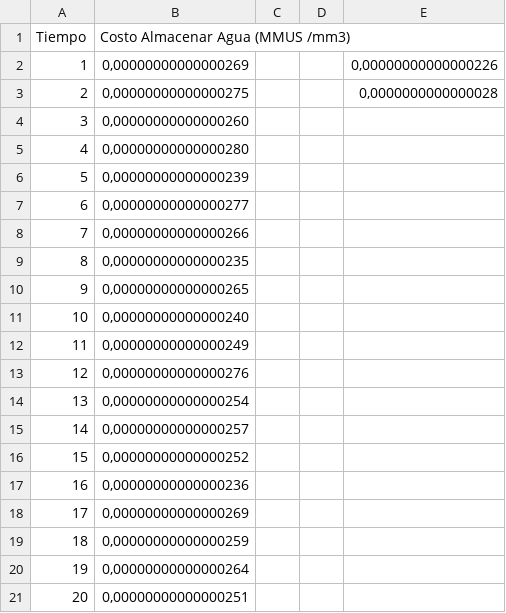
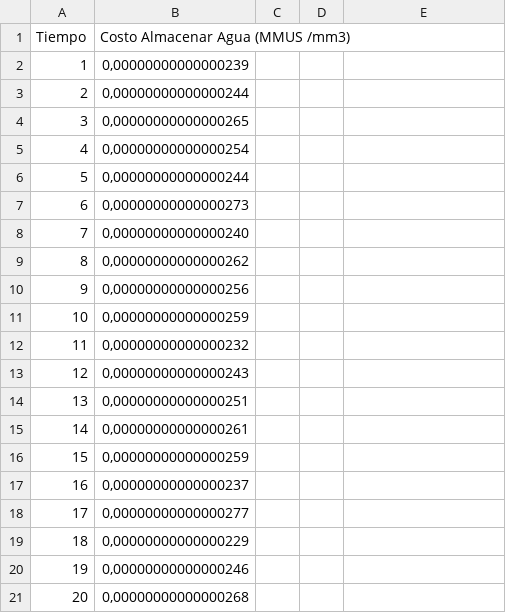
Before and after one commit to PkAlvaro/Proyecto-opti-desalinizadora, a CSV file: datos/CI_t.csv, drawn as a sheet; the diff names each change by its address in the sheet, - before the commit and + after, or states it on an @@ line.

```diff
--- a/datos/CI_t.csv
+++ b/datos/CI_t.csv
-B2 (Costo Almacenar Agua (MMUS /mm3)): 0,00000000000000269
+B2 (Costo Almacenar Agua (MMUS /mm3)): 0,00000000000000239
-E2: 0,00000000000000226
+E2: (empty)
-B3 (Costo Almacenar Agua (MMUS /mm3)): 0,00000000000000275
+B3 (Costo Almacenar Agua (MMUS /mm3)): 0,00000000000000244
-E3: 0,0000000000000028
+E3: (empty)
-B4 (Costo Almacenar Agua (MMUS /mm3)): 0,00000000000000260
+B4 (Costo Almacenar Agua (MMUS /mm3)): 0,00000000000000265
-B5 (Costo Almacenar Agua (MMUS /mm3)): 0,00000000000000280
+B5 (Costo Almacenar Agua (MMUS /mm3)): 0,00000000000000254
-B6 (Costo Almacenar Agua (MMUS /mm3)): 0,00000000000000239
+B6 (Costo Almacenar Agua (MMUS /mm3)): 0,00000000000000244
-B7 (Costo Almacenar Agua (MMUS /mm3)): 0,00000000000000277
+B7 (Costo Almacenar Agua (MMUS /mm3)): 0,00000000000000273
-B8 (Costo Almacenar Agua (MMUS /mm3)): 0,00000000000000266
+B8 (Costo Almacenar Agua (MMUS /mm3)): 0,00000000000000240
-B9 (Costo Almacenar Agua (MMUS /mm3)): 0,00000000000000235
+B9 (Costo Almacenar Agua (MMUS /mm3)): 0,00000000000000262
-B10 (Costo Almacenar Agua (MMUS /mm3)): 0,00000000000000265
+B10 (Costo Almacenar Agua (MMUS /mm3)): 0,00000000000000256
-B11 (Costo Almacenar Agua (MMUS /mm3)): 0,00000000000000240
+B11 (Costo Almacenar Agua (MMUS /mm3)): 0,00000000000000259
-B12 (Costo Almacenar Agua (MMUS /mm3)): 0,00000000000000249
+B12 (Costo Almacenar Agua (MMUS /mm3)): 0,00000000000000232
-B13 (Costo Almacenar Agua (MMUS /mm3)): 0,00000000000000276
+B13 (Costo Almacenar Agua (MMUS /mm3)): 0,00000000000000243
-B14 (Costo Almacenar Agua (MMUS /mm3)): 0,00000000000000254
+B14 (Costo Almacenar Agua (MMUS /mm3)): 0,00000000000000251
-B15 (Costo Almacenar Agua (MMUS /mm3)): 0,00000000000000257
+B15 (Costo Almacenar Agua (MMUS /mm3)): 0,00000000000000261
-B16 (Costo Almacenar Agua (MMUS /mm3)): 0,00000000000000252
+B16 (Costo Almacenar Agua (MMUS /mm3)): 0,00000000000000259
-B17 (Costo Almacenar Agua (MMUS /mm3)): 0,00000000000000236
+B17 (Costo Almacenar Agua (MMUS /mm3)): 0,00000000000000237
-B18 (Costo Almacenar Agua (MMUS /mm3)): 0,00000000000000269
+B18 (Costo Almacenar Agua (MMUS /mm3)): 0,00000000000000277
-B19 (Costo Almacenar Agua (MMUS /mm3)): 0,00000000000000259
+B19 (Costo Almacenar Agua (MMUS /mm3)): 0,00000000000000229
-B20 (Costo Almacenar Agua (MMUS /mm3)): 0,00000000000000264
+B20 (Costo Almacenar Agua (MMUS /mm3)): 0,00000000000000246
-B21 (Costo Almacenar Agua (MMUS /mm3)): 0,00000000000000251
+B21 (Costo Almacenar Agua (MMUS /mm3)): 0,00000000000000268
```
Also changed, not shown: datos/A_i.csv, datos/CAPI_r.csv, 6 other files.
